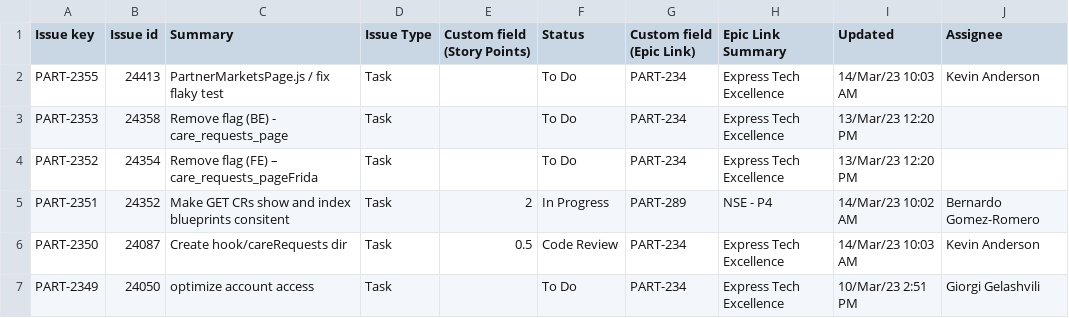
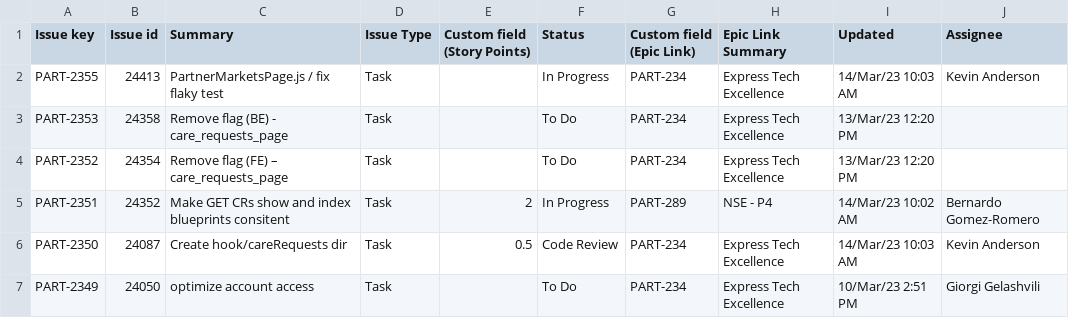
Before and after one commit to AdriftInVR/Proyecto-TC2005B, a CSV file: public/files/data.csv, drawn as a sheet; only a part is shown; the diff names each change by its address in the sheet, - before the commit and + after, or states it on an @@ line.

```diff
--- a/public/files/data.csv
+++ b/public/files/data.csv
-F2 (Status): To Do
+F2 (Status): In Progress
-C4 (Summary): Remove flag (FE) – care_requests_pageFrida
+C4 (Summary): Remove flag (FE) – care_requests_page
```
Also changed, not shown: 6 other files.
